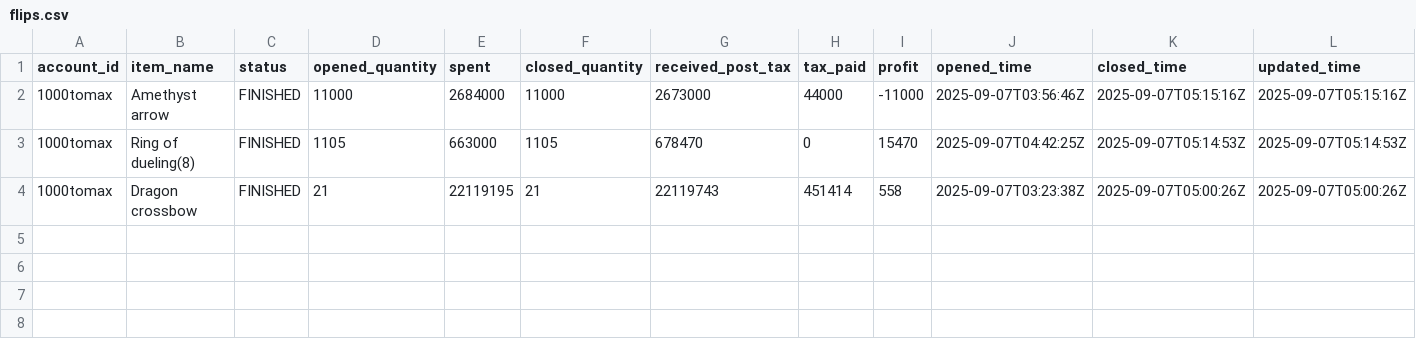
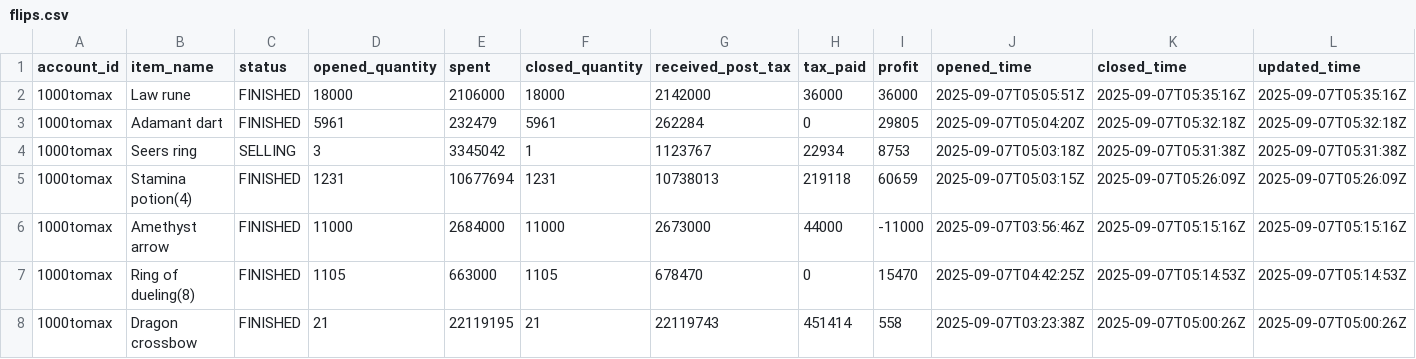
Before and after one commit to 1000tomax/OSRS-Flip-Tracker-Combined, a CSV file: public/data/processed-flips/2025/09/07/flips.csv, drawn as a sheet; only a part is shown; rows hold the shown columns only; the diff names each change by its address in the sheet, - before the commit and + after, or states it on an @@ line.

Commit message:
chore(data): refresh public data (2025-09-07 00:37 CDT)

```diff
--- a/public/data/processed-flips/2025/09/07/flips.csv
+++ b/public/data/processed-flips/2025/09/07/flips.csv
+row 2: 1000tomax | Law rune | FINISHED | 18000 | 2106000 | 18000 | 2142000 | 36000 | 36000 | 2025-09-07T05:05:51Z | 2025-09-07T05:35:16Z | 2025-09-07T05:35:16Z
+row 3: 1000tomax | Adamant dart | FINISHED | 5961 | 232479 | 5961 | 262284 | 0 | 29805 | 2025-09-07T05:04:20Z | 2025-09-07T05:32:18Z | 2025-09-07T05:32:18Z
+row 4: 1000tomax | Seers ring | SELLING | 3 | 3345042 | 1 | 1123767 | 22934 | 8753 | 2025-09-07T05:03:18Z | 2025-09-07T05:31:38Z | 2025-09-07T05:31:38Z
+row 5: 1000tomax | Stamina potion(4) | FINISHED | 1231 | 10677694 | 1231 | 10738013 | 219118 | 60659 | 2025-09-07T05:03:15Z | 2025-09-07T05:26:09Z | 2025-09-07T05:26:09Z
```
Also changed, not shown: public/data/item-stats.csv, 3 other files.
